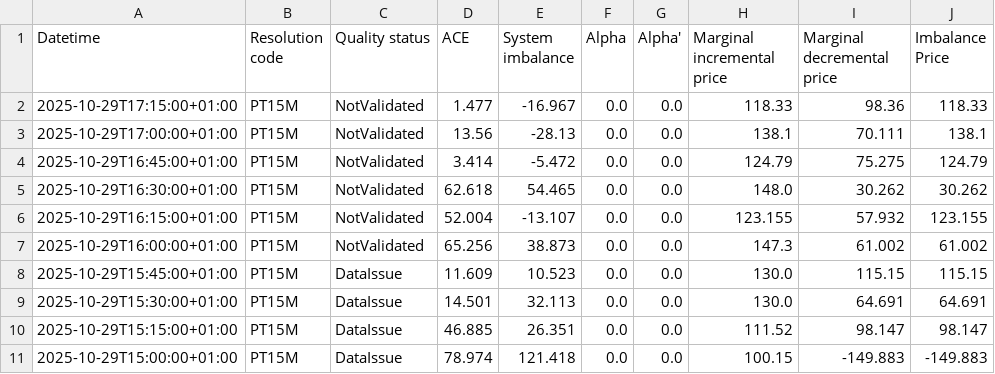
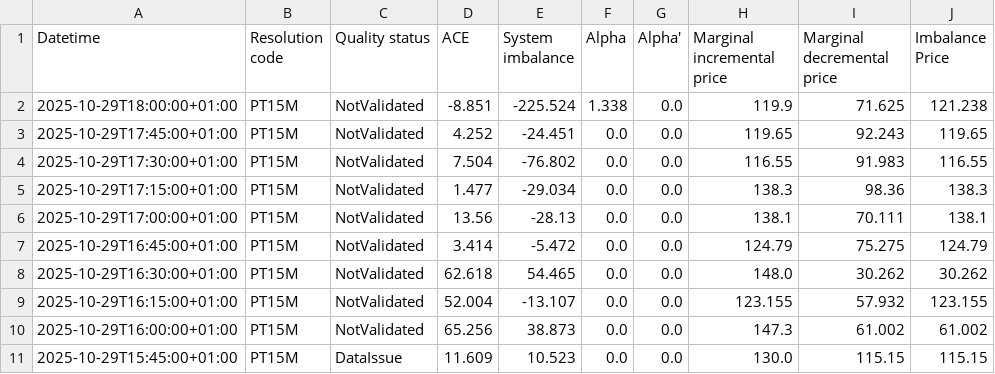
Before and after one commit to kartweb/Team29, a CSV file: Nox/data/current.csv, drawn as a sheet; only a part is shown; the shorter side is filled out with more unchanged rows.

```diff
--- a/Nox/data/current.csv
+++ b/Nox/data/current.csv
@@ -1,3 +1,6 @@
 Datetime;Resolution code;Quality status;ACE;System imbalance;Alpha;Alpha';Marginal incremental price;Marginal decremental price;Imbalance Price
-2025-10-29T17:15:00+01:00;PT15M;NotValidated;1.477;-16.967;0.0;0.0;118.33;98.36;118.33
+2025-10-29T18:00:00+01:00;PT15M;NotValidated;-8.851;-225.524;1.338;0.0;119.9;71.625;121.238
+2025-10-29T17:45:00+01:00;PT15M;NotValidated;4.252;-24.451;0.0;0.0;119.65;92.243;119.65
+2025-10-29T17:30:00+01:00;PT15M;NotValidated;7.504;-76.802;0.0;0.0;116.55;91.983;116.55
+2025-10-29T17:15:00+01:00;PT15M;NotValidated;1.477;-29.034;0.0;0.0;138.3;98.36;138.3
 2025-10-29T17:00:00+01:00;PT15M;NotValidated;13.56;-28.13;0.0;0.0;138.1;70.111;138.1
```
Also changed, not shown: 1 other file.
